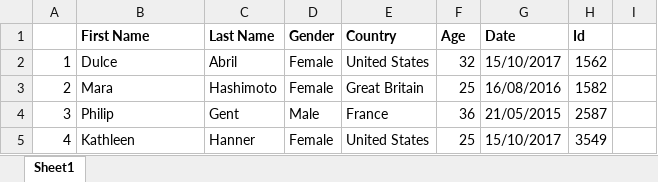
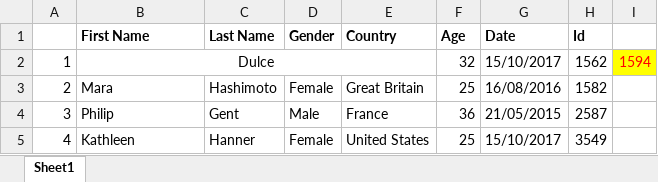
Before and after one commit to hdn-james/excel-merge, an Excel workbook: input/1 copy.xlsx, sheet Sheet1, drawn as a sheet; only a part is shown; values as stored, in another font and other column widths than the file's, no borders; the diff names each change by its address in the sheet, - before the commit and + after, or states it on an @@ line.

Commit message:
copy all attribute

```diff
--- a/input/1 copy.xlsx (sheet Sheet1)
+++ b/input/1 copy.xlsx (sheet Sheet1)
-B2 alignment: left
+B2 alignment: center
+B2:E2 merged
-C2 (Last Name): Abril
+C2 (Last Name): (empty)
-D2 (Gender): Female
+D2 (Gender): (empty)
-E2 (Country): United States
+E2 (Country): (empty)
-I2: (empty)
+I2: 1594
-I2 fill: none
+I2 fill: #FFFF00
```
Also changed, not shown: input/1 copy 2.xlsx, 3 other files.
